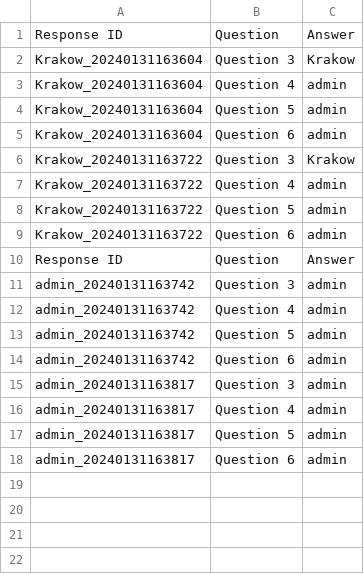
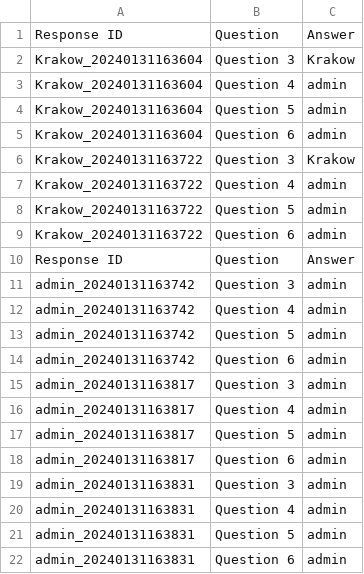
Before and after one commit to GlebIRIS/retail, a CSV file: survey_responses.csv, drawn as a sheet; the diff names each change by its address in the sheet, - before the commit and + after, or states it on an @@ line.

Commit message:
Update survey responses

```diff
--- a/survey_responses.csv
+++ b/survey_responses.csv
+row 19: admin_20240131163831 | Question 3 | admin
+row 20: admin_20240131163831 | Question 4 | admin
+row 21: admin_20240131163831 | Question 5 | admin
+row 22: admin_20240131163831 | Question 6 | admin
```
